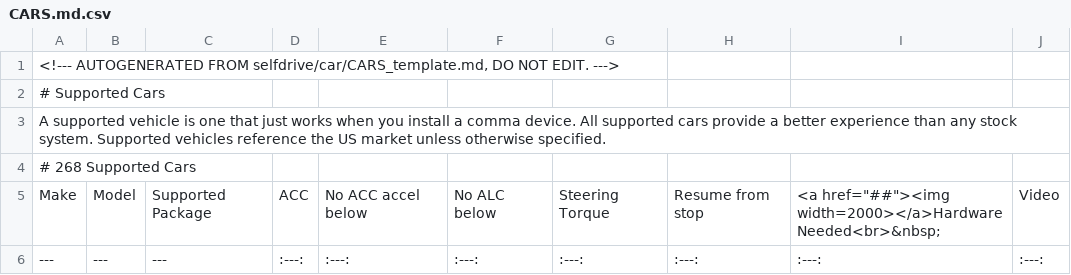
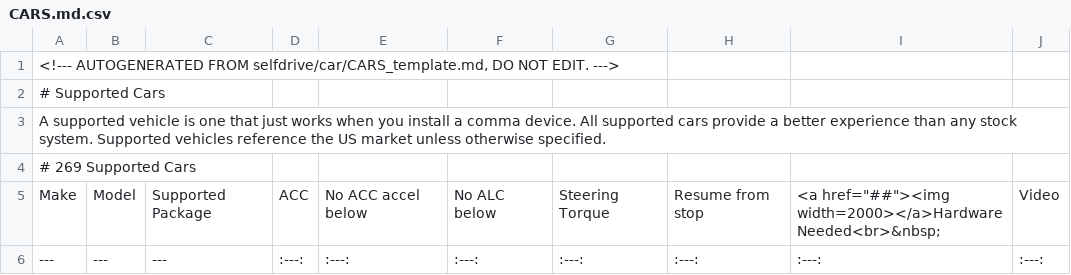
Before and after one commit to comma-hacks/best-cars-lowest-prices, a CSV file: CARS.md.csv, drawn as a sheet; only a part is shown; the diff covers the shown part only.

```diff
--- a/CARS.md.csv
+++ b/CARS.md.csv
@@ -3,3 +3,3 @@
 A supported vehicle is one that just works when you install a comma device. All supported cars provide a better experience than any stock system. Supported vehicles reference the US market unless otherwise specified.
-# 268 Supported Cars
+# 269 Supported Cars
 Make,Model,Supported Package,ACC,No ACC accel below,No ALC below,Steering Torque,Resume from stop,"<a href=""##""><img width=2000></a>Hardware Needed<br>&nbsp;",Video
```
Also changed, not shown: 1 added row elsewhere in this file, 17 other files.
